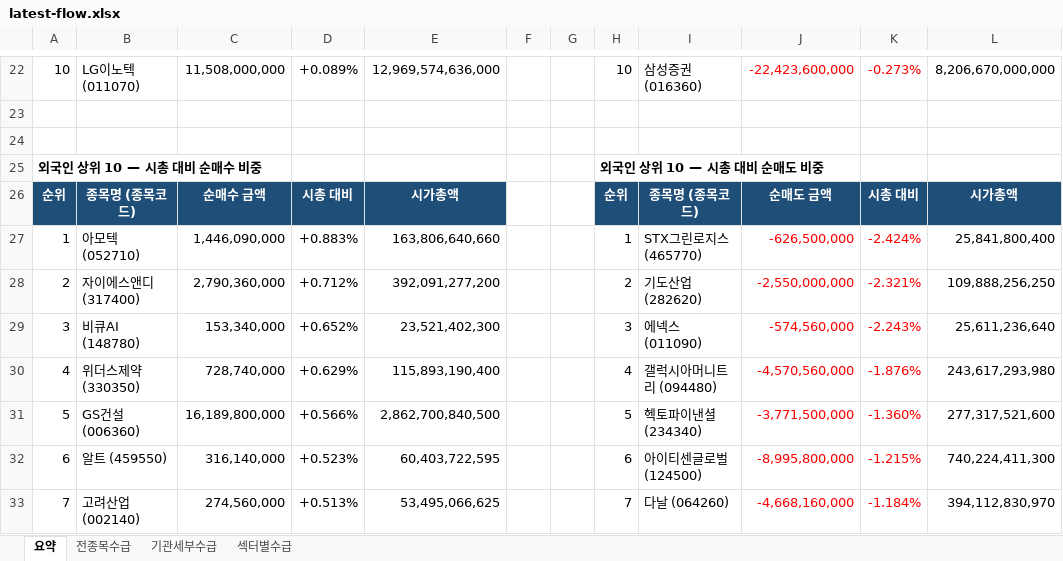
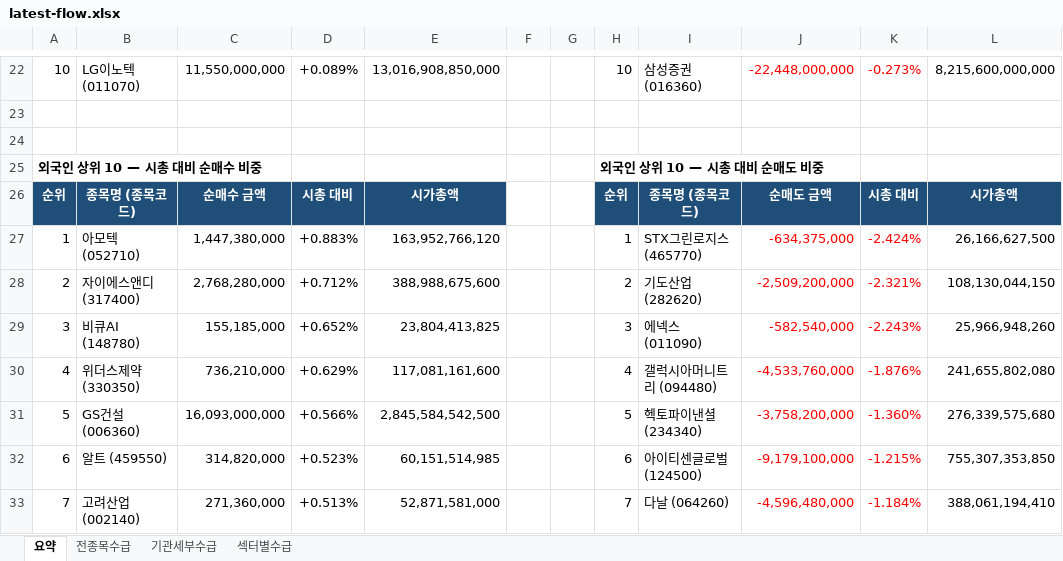
Before and after one commit to HeeChaNY/stock-market-dashboards, an Excel workbook: dashboard/latest-flow.xlsx, sheet 요약, drawn as a sheet; only a part is shown, gaps mark what is left out; values as stored, in another font and other column widths than the file's, no borders; the diff covers the shown part only; the diff names each change by its address in the sheet, - before the commit and + after, or states it on an @@ line.

```diff
--- a/dashboard/latest-flow.xlsx (sheet 요약)
+++ b/dashboard/latest-flow.xlsx (sheet 요약)
-C22: 11,508,000,000
+C22: 11,550,000,000
-E22: 12,969,574,636,000
+E22: 13,016,908,850,000
-J22: -22,423,600,000
+J22: -22,448,000,000
-L22: 8,206,670,000,000
+L22: 8,215,600,000,000
-C27: 1,446,090,000
+C27: 1,447,380,000
-E27: 163,806,640,660
+E27: 163,952,766,120
-J27: -626,500,000
+J27: -634,375,000
-L27: 25,841,800,400
+L27: 26,166,627,500
-C28: 2,790,360,000
+C28: 2,768,280,000
-E28: 392,091,277,200
+E28: 388,988,675,600
-J28: -2,550,000,000
+J28: -2,509,200,000
-L28: 109,888,256,250
+L28: 108,130,044,150
-C29: 153,340,000
+C29: 155,185,000
-E29: 23,521,402,300
+E29: 23,804,413,825
-J29: -574,560,000
+J29: -582,540,000
-L29: 25,611,236,640
+L29: 25,966,948,260
-C30: 728,740,000
+C30: 736,210,000
-E30: 115,893,190,400
+E30: 117,081,161,600
-J30: -4,570,560,000
+J30: -4,533,760,000
-L30: 243,617,293,980
+L30: 241,655,802,080
-C31: 16,189,800,000
+C31: 16,093,000,000
-E31: 2,862,700,840,500
+E31: 2,845,584,542,500
-J31: -3,771,500,000
+J31: -3,758,200,000
-L31: 277,317,521,600
+L31: 276,339,575,680
-C32: 316,140,000
+C32: 314,820,000
-E32: 60,403,722,595
+E32: 60,151,514,985
-J32: -8,995,800,000
+J32: -9,179,100,000
-L32: 740,224,411,300
+L32: 755,307,353,850
-C33: 274,560,000
+C33: 271,360,000
-E33: 53,495,066,625
+E33: 52,871,581,000
-J33: -4,668,160,000
+J33: -4,596,480,000
-L33: 394,112,830,970
+L33: 388,061,194,410
```
Also changed, not shown: 113 edited cells elsewhere in this sheet, sheet 전종목수급, sheet 기관세부수급, sheet 섹터별수급, 1 other file.
